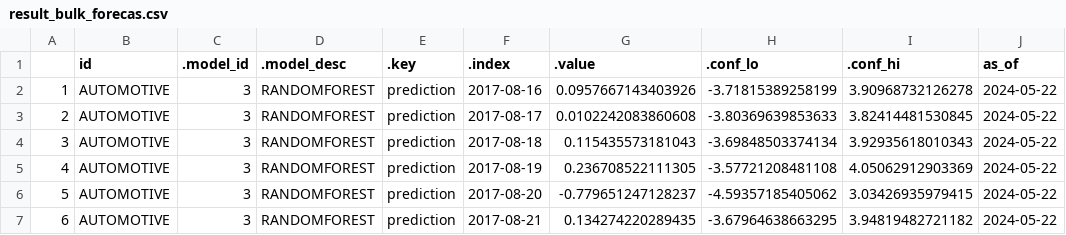
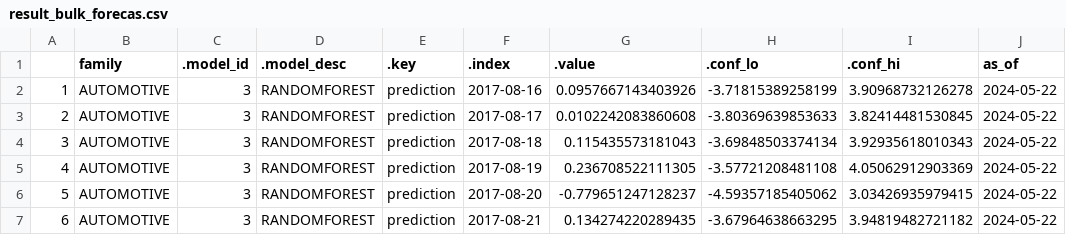
Before and after one commit to utm96/test_r_module, a CSV file: result_bulk_forecas.csv, drawn as a sheet; only a part is shown; the diff names each change by its address in the sheet, - before the commit and + after, or states it on an @@ line.

Commit message:
dsaas

```diff
--- a/result_bulk_forecas.csv
+++ b/result_bulk_forecas.csv
-B1: id
+B1: family
```
